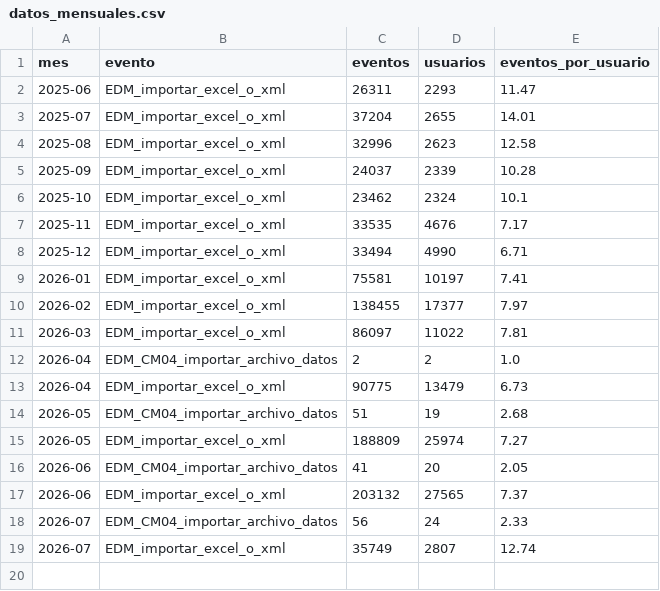
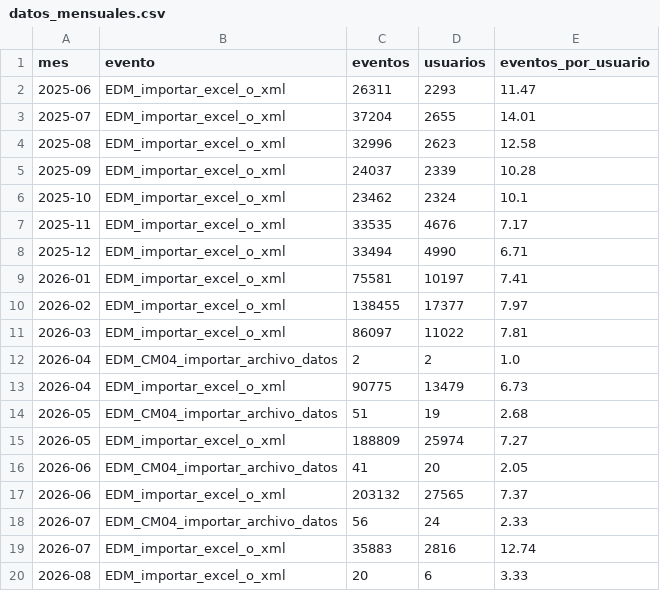
Before and after one commit to framirez-comarb/cfer-importar-analisis, a CSV file: output/datos_mensuales.csv, drawn as a sheet.

```diff
--- a/output/datos_mensuales.csv
+++ b/output/datos_mensuales.csv
@@ -18,2 +18,3 @@
 2026-07,EDM_CM04_importar_archivo_datos,56,24,2.33
-2026-07,EDM_importar_excel_o_xml,35749,2807,12.74
+2026-07,EDM_importar_excel_o_xml,35883,2816,12.74
+2026-08,EDM_importar_excel_o_xml,20,6,3.33
```
Also changed, not shown: 4 other files.
